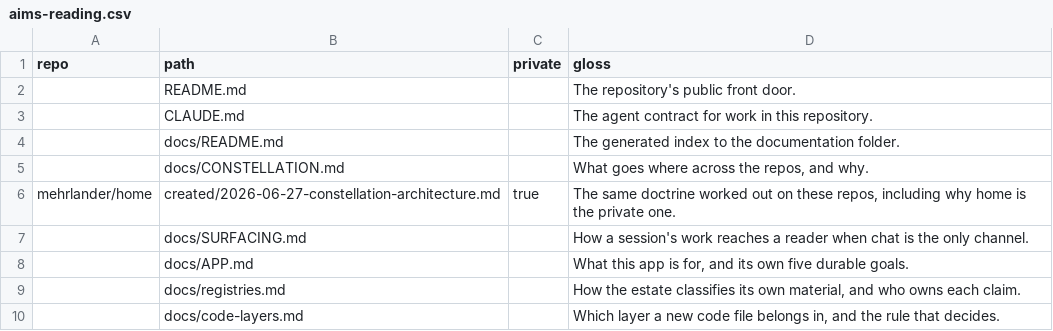
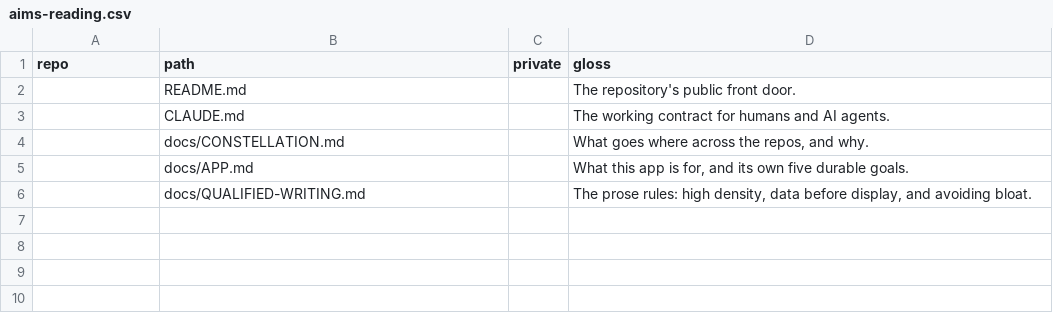
Before and after one commit to mehrlander/web-tools, a CSV file: docs/aims-reading.csv, drawn as a sheet.

Commit message:
aims: trim Purpose reading list to 5 core references and re-bundle

```diff
--- a/docs/aims-reading.csv
+++ b/docs/aims-reading.csv
@@ -2,9 +2,5 @@ repo,path,private,gloss
 ,README.md,,The repository's public front door.
-,CLAUDE.md,,The agent contract for work in this repository.
-,docs/README.md,,The generated index to the documentation folder.
+,CLAUDE.md,,The working contract for humans and AI agents.
 ,docs/CONSTELLATION.md,,"What goes where across the repos, and why."
-mehrlander/home,created/2026-06-27-constellation-architecture.md,true,"The same doctrine worked out on these repos, including why home is the private one."
-,docs/SURFACING.md,,How a session's work reaches a reader when chat is the only channel.
 ,docs/APP.md,,"What this app is for, and its own five durable goals."
-,docs/registries.md,,"How the estate classifies its own material, and who owns each claim."
-,docs/code-layers.md,,"Which layer a new code file belongs in, and the rule that decides."
+,docs/QUALIFIED-WRITING.md,,"The prose rules: high density, data before display, and avoiding bloat."
```
Also changed, not shown: docs/docs.csv, 3 other files.
